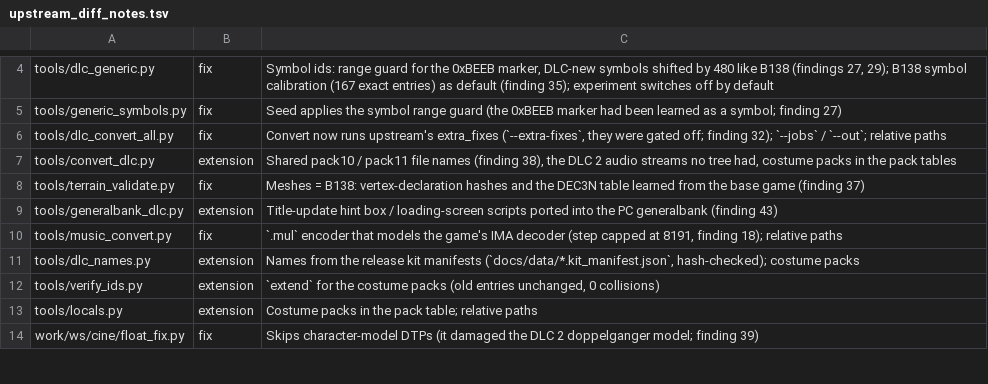
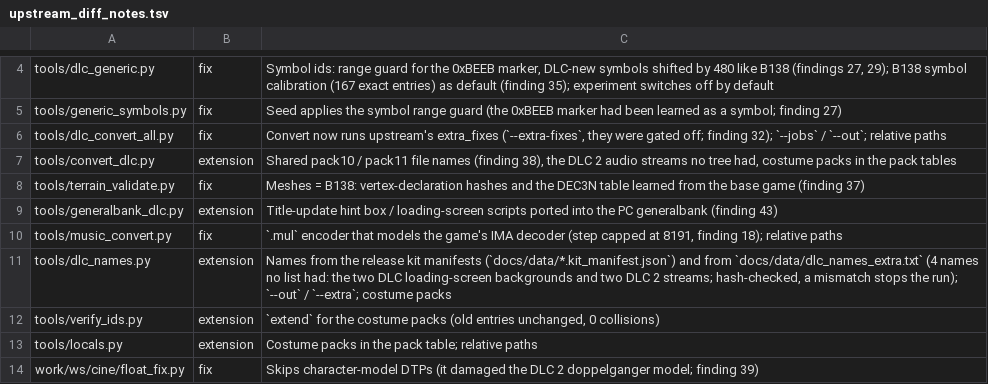
Before and after one commit to LukasKurthRocks/tomb-raider-underworld-dlc-pc, a TSV file: docs/data/upstream_diff_notes.tsv, drawn as a sheet; only a part is shown, gaps mark what is left out.

```diff
--- a/docs/data/upstream_diff_notes.tsv
+++ b/docs/data/upstream_diff_notes.tsv
@@ -10,3 +10,3 @@ tools/generalbank_dlc.py	extension	Title-update hint box / loading-screen script
 tools/music_convert.py	fix	`.mul` encoder that models the game's IMA decoder (step capped at 8191, finding 18); relative paths
-tools/dlc_names.py	extension	Names from the release kit manifests (`docs/data/*.kit_manifest.json`, hash-checked); costume packs
+tools/dlc_names.py	extension	Names from the release kit manifests (`docs/data/*.kit_manifest.json`) and from `docs/data/dlc_names_extra.txt` (4 names no list had: the two DLC loading-screen backgrounds and two DLC 2 streams; hash-checked, a mismatch stops the run); `--out` / `--extra`; costume packs
 tools/verify_ids.py	extension	`extend` for the costume packs (old entries unchanged, 0 collisions)
```
Also changed, not shown: 8 other files.
